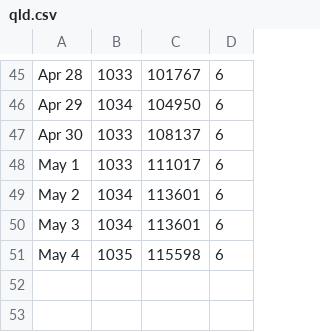
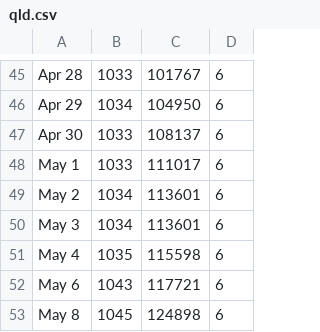
Before and after one commit to trent-waddington/covid19, a CSV file: qld.csv, drawn as a sheet; only a part is shown, gaps mark what is left out; the diff names each change by its address in the sheet, - before the commit and + after, or states it on an @@ line.

```diff
--- a/qld.csv
+++ b/qld.csv
+row 52: May 6 | 1043 | 117721 | 6
+row 53: May 8 | 1045 | 124898 | 6
```
Also changed, not shown: stats.csv.
